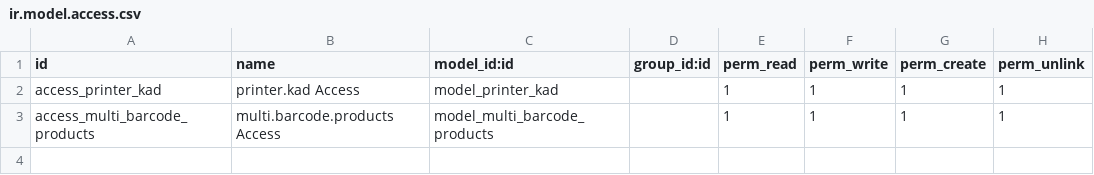
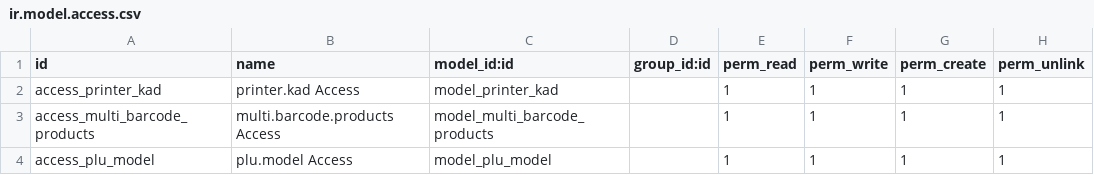
Before and after one commit to shahdghayadah/ODOO_POS, a CSV file: security/ir.model.access.csv, drawn as a sheet; the diff names each change by its address in the sheet, - before the commit and + after, or states it on an @@ line.

Commit message:
plu model combined with pos1

```diff
--- a/security/ir.model.access.csv
+++ b/security/ir.model.access.csv
+row 4: access_plu_model | plu.model Access | model_plu_model |  | 1 | 1 | 1 | 1
```
Also changed, not shown: 6 other files.
